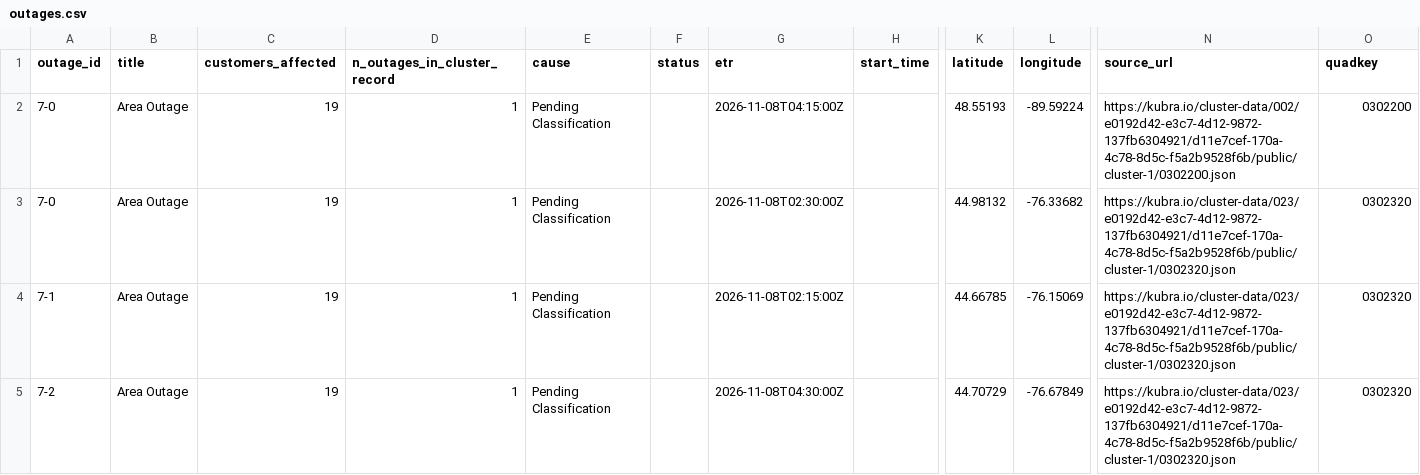
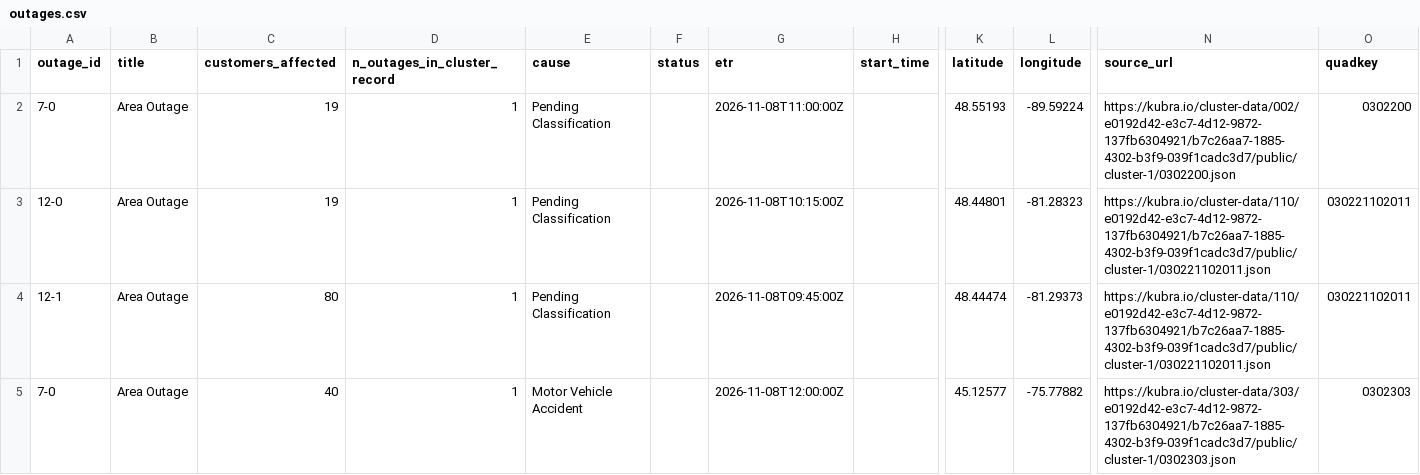
Before and after one commit to Nyu13/bc-hydro-vegetation-risk-demo-public, a CSV file: data/archives/hydro_one_outages/latest/outages.csv, drawn as a sheet; only a part is shown, gaps mark what is left out; the diff names each change by its address in the sheet, - before the commit and + after, or states it on an @@ line.

```diff
--- a/data/archives/hydro_one_outages/latest/outages.csv
+++ b/data/archives/hydro_one_outages/latest/outages.csv
-G2 (etr): 2026-11-08T04:15:00Z
+G2 (etr): 2026-11-08T11:00:00Z
-N2 (source_url): https://kubra.io/cluster-data/002/e0192d42-e3c7-4d12-9872-137fb6304921/d11e7cef-170a-4c78-8d5c-f5a2b9528f6b/public/cluster-1/0302200.json
+N2 (source_url): https://kubra.io/cluster-data/002/e0192d42-e3c7-4d12-9872-137fb6304921/b7c26aa7-1885-4302-b3f9-039f1cadc3d7/public/cluster-1/0302200.json
-A3 (outage_id): 7-0
+A3 (outage_id): 12-0
-G3 (etr): 2026-11-08T02:30:00Z
+G3 (etr): 2026-11-08T10:15:00Z
-K3 (latitude): 44.98132
+K3 (latitude): 48.44801
-L3 (longitude): -76.33682
+L3 (longitude): -81.28323
-N3:N4 (source_url): https://kubra.io/cluster-data/023/e0192d42-e3c7-4d12-9872-137fb6304921/d11e7cef-170a-4c78-8d5c-f5a2b9528f6b/public/cluster-1/0302320.json
+N3:N4 (source_url): https://kubra.io/cluster-data/110/e0192d42-e3c7-4d12-9872-137fb6304921/b7c26aa7-1885-4302-b3f9-039f1cadc3d7/public/cluster-1/030221102011.json
-O3:O4 (quadkey): 0302320
+O3:O4 (quadkey): 030221102011
-A4 (outage_id): 7-1
+A4 (outage_id): 12-1
-C4 (customers_affected): 19
+C4 (customers_affected): 80
-G4 (etr): 2026-11-08T02:15:00Z
+G4 (etr): 2026-11-08T09:45:00Z
-K4 (latitude): 44.66785
+K4 (latitude): 48.44474
-L4 (longitude): -76.15069
+L4 (longitude): -81.29373
-A5 (outage_id): 7-2
+A5 (outage_id): 7-0
-C5 (customers_affected): 19
+C5 (customers_affected): 40
-E5 (cause): Pending Classification
+E5 (cause): Motor Vehicle Accident
-G5 (etr): 2026-11-08T04:30:00Z
+G5 (etr): 2026-11-08T12:00:00Z
-K5 (latitude): 44.70729
+K5 (latitude): 45.12577
-L5 (longitude): -76.67849
+L5 (longitude): -75.77882
-N5 (source_url): https://kubra.io/cluster-data/023/e0192d42-e3c7-4d12-9872-137fb6304921/d11e7cef-170a-4c78-8d5c-f5a2b9528f6b/public/cluster-1/0302320.json
+N5 (source_url): https://kubra.io/cluster-data/303/e0192d42-e3c7-4d12-9872-137fb6304921/b7c26aa7-1885-4302-b3f9-039f1cadc3d7/public/cluster-1/0302303.json
-O5 (quadkey): 0302320
+O5 (quadkey): 0302303
```
Also changed, not shown: data/archives/hydro_one_outages/archive_index.csv, data/archives/hydro_one_outages/outages.csv, 7 other files.
